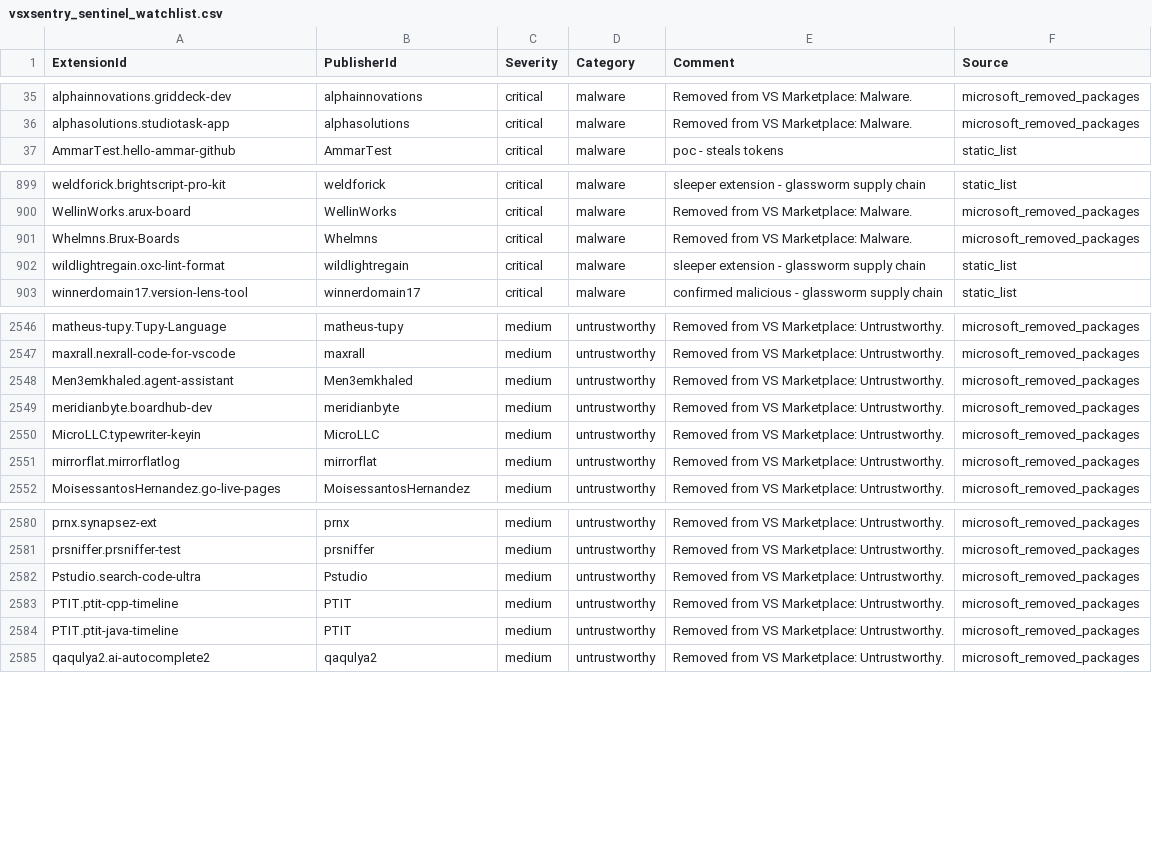
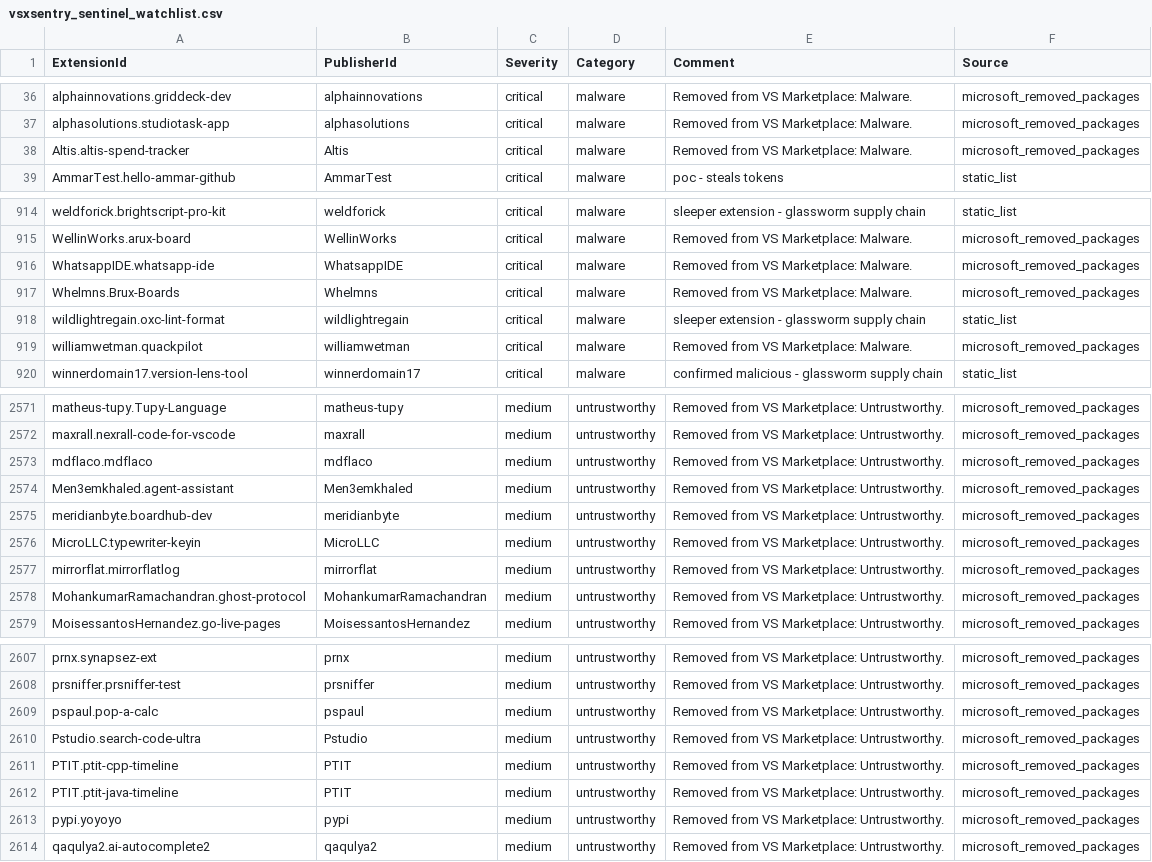
Before and after one commit to vsxsentry/vsxsentry.github.io, a CSV file: feeds/vsxsentry_sentinel_watchlist.csv, drawn as a sheet; only a part is shown, gaps mark what is left out; the diff covers the shown part only; the diff names each change by its address in the sheet, - before the commit and + after, or states it on an @@ line.

```diff
--- a/feeds/vsxsentry_sentinel_watchlist.csv
+++ b/feeds/vsxsentry_sentinel_watchlist.csv
+row 38: Altis.altis-spend-tracker | Altis | critical | malware | Removed from VS Marketplace: Malware. | microsoft_removed_packages
+row 916: WhatsappIDE.whatsapp-ide | WhatsappIDE | critical | malware | Removed from VS Marketplace: Malware. | microsoft_removed_packages
+row 919: williamwetman.quackpilot | williamwetman | critical | malware | Removed from VS Marketplace: Malware. | microsoft_removed_packages
+row 2573: mdflaco.mdflaco | mdflaco | medium | untrustworthy | Removed from VS Marketplace: Untrustworthy. | microsoft_removed_packages
+row 2578: MohankumarRamachandran.ghost-protocol | MohankumarRamachandran | medium | untrustworthy | Removed from VS Marketplace: Untrustworthy. | microsoft_removed_packages
+row 2609: pspaul.pop-a-calc | pspaul | medium | untrustworthy | Removed from VS Marketplace: Untrustworthy. | microsoft_removed_packages
+row 2613: pypi.yoyoyo | pypi | medium | untrustworthy | Removed from VS Marketplace: Untrustworthy. | microsoft_removed_packages
```
Also changed, not shown: 26 added rows elsewhere in this file, feeds/vsxsentry_opencti_import.csv, 14 other files.
